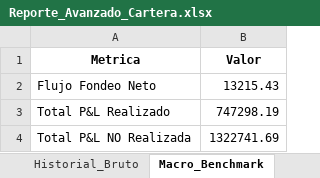
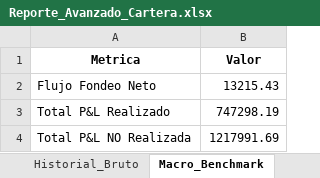
Before and after one commit to martindiazrivera/dashboard-hna, an Excel workbook: mi_cartera_balanz/data/Reporte_Avanzado_Cartera.xlsx, sheet Macro_Benchmark, drawn as a sheet; values as stored, in another font and other column widths than the file's, no borders; the diff names each change by its address in the sheet, - before the commit and + after, or states it on an @@ line.

```diff
--- a/mi_cartera_balanz/data/Reporte_Avanzado_Cartera.xlsx (sheet Macro_Benchmark)
+++ b/mi_cartera_balanz/data/Reporte_Avanzado_Cartera.xlsx (sheet Macro_Benchmark)
-B4 (Valor): 1322741.69
+B4 (Valor): 1217991.69
```
Also changed, not shown: sheet Tenencia_Actual.
